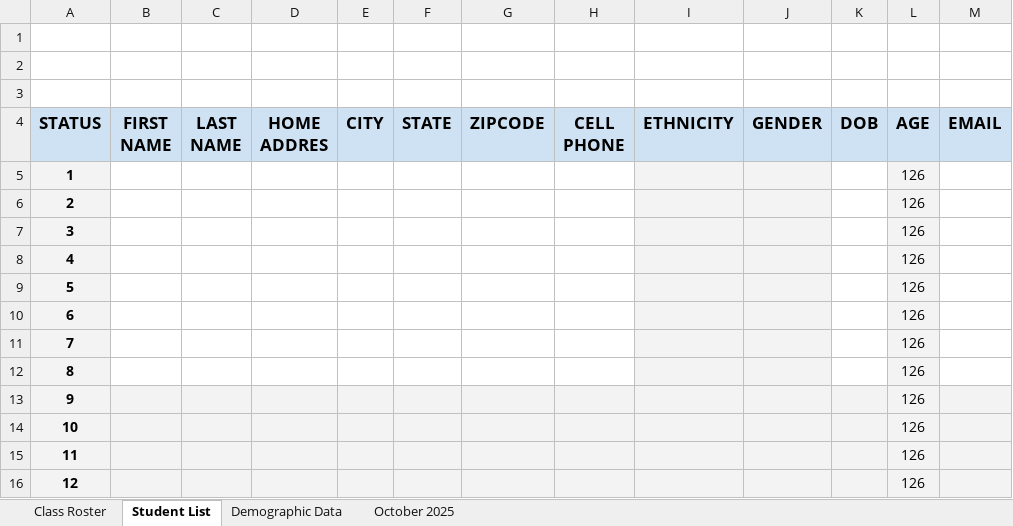
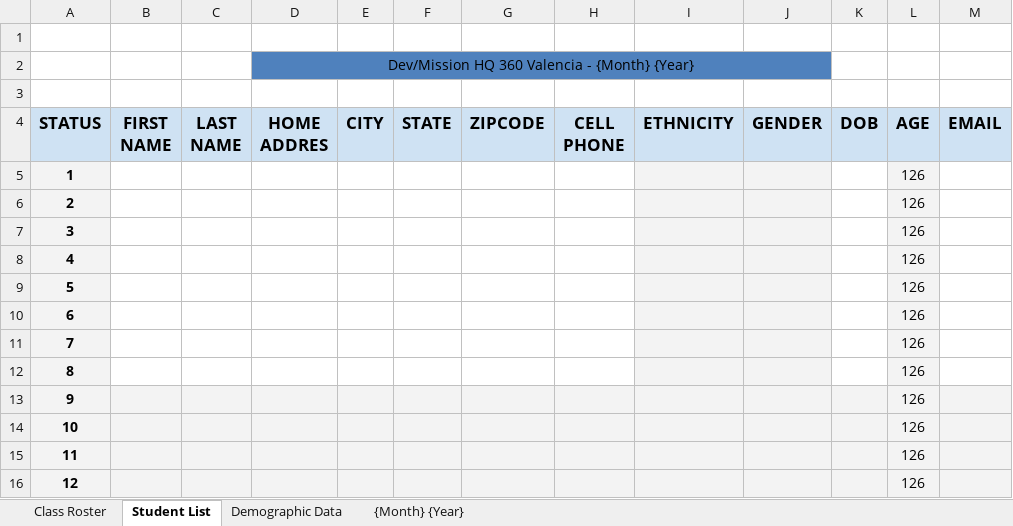
Before and after one commit to JesusEArambula/create-directories, an Excel workbook: class documents/roster.xlsx, sheet Student List, drawn as a sheet; values as stored, in another font and other column widths than the file's, no borders; charts and pictures not drawn; the diff names each change by its address in the sheet, - before the commit and + after, or states it on an @@ line.

```diff
--- a/class documents/roster.xlsx (sheet Student List)
+++ b/class documents/roster.xlsx (sheet Student List)
-sheet tab: October 2025
+sheet tab: {Month} {Year}
-D2 (HOME ADDRES): (empty)
+D2 (HOME ADDRES): Dev/Mission HQ 360 Valencia - {Month} {Year}
-D2 fill: none
+D2 fill: #4F81BD
+D2:J2 merged
```
Also changed, not shown: sheet {Month} {Year}, charts or pictures, 5 other files.
